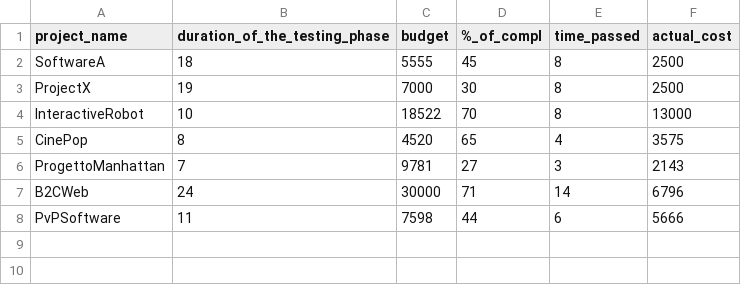
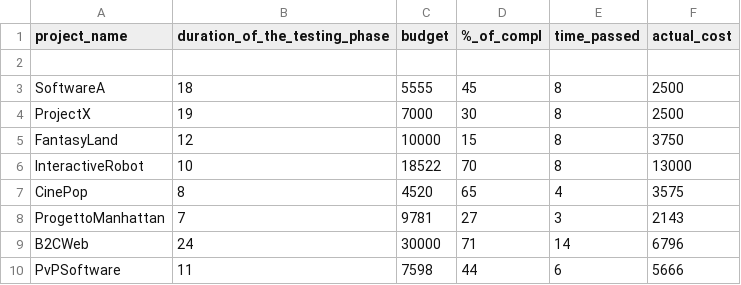
Before and after one commit to emanueleCaso/progettoIT, a CSV file: progetti.csv, drawn as a sheet; the diff names each change by its address in the sheet, - before the commit and + after, or states it on an @@ line.

Commit message:
modifica2

```diff
--- a/progetti.csv
+++ b/progetti.csv
+row 2: (empty)
+row 5: FantasyLand | 12 | 10000 | 15 | 8 | 3750
```
